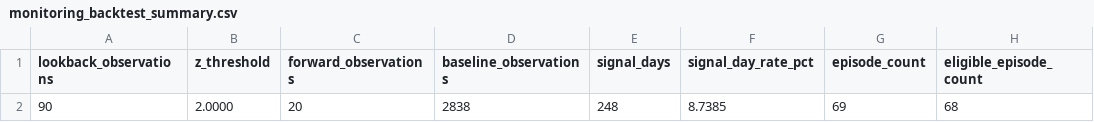
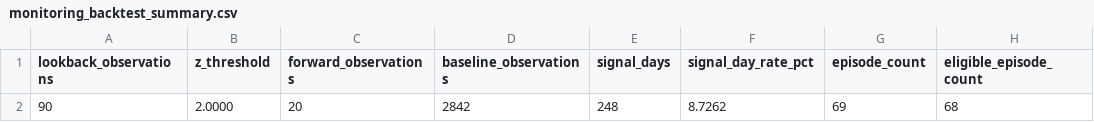
Before and after one commit to mohamedmadkour62005-beep/crack-spread-tracker, a CSV file: output/monitoring_backtest_summary.csv, drawn as a sheet; only a part is shown; the diff names each change by its address in the sheet, - before the commit and + after, or states it on an @@ line.

```diff
--- a/output/monitoring_backtest_summary.csv
+++ b/output/monitoring_backtest_summary.csv
-D2 (baseline_observations): 2838
+D2 (baseline_observations): 2842
-F2 (signal_day_rate_pct): 8.7385
+F2 (signal_day_rate_pct): 8.7262
```
Also changed, not shown: output/crack_spread_data.csv, 2 other files.
